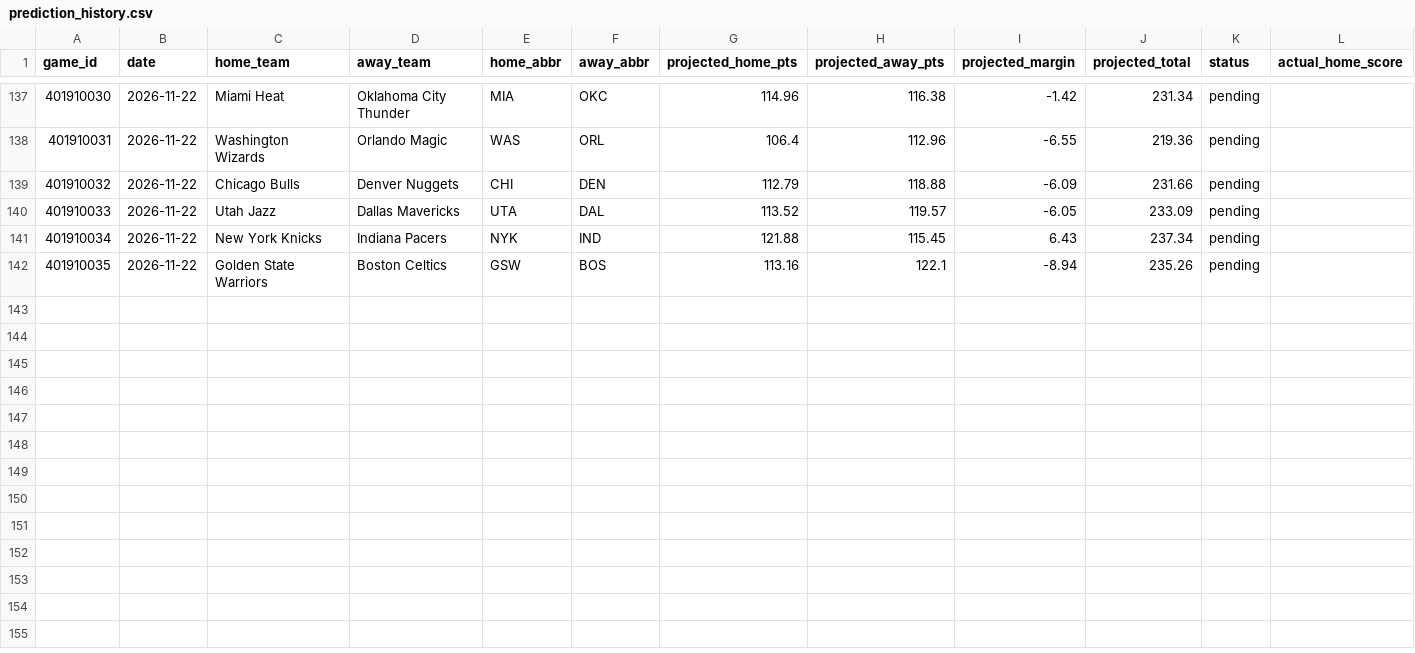
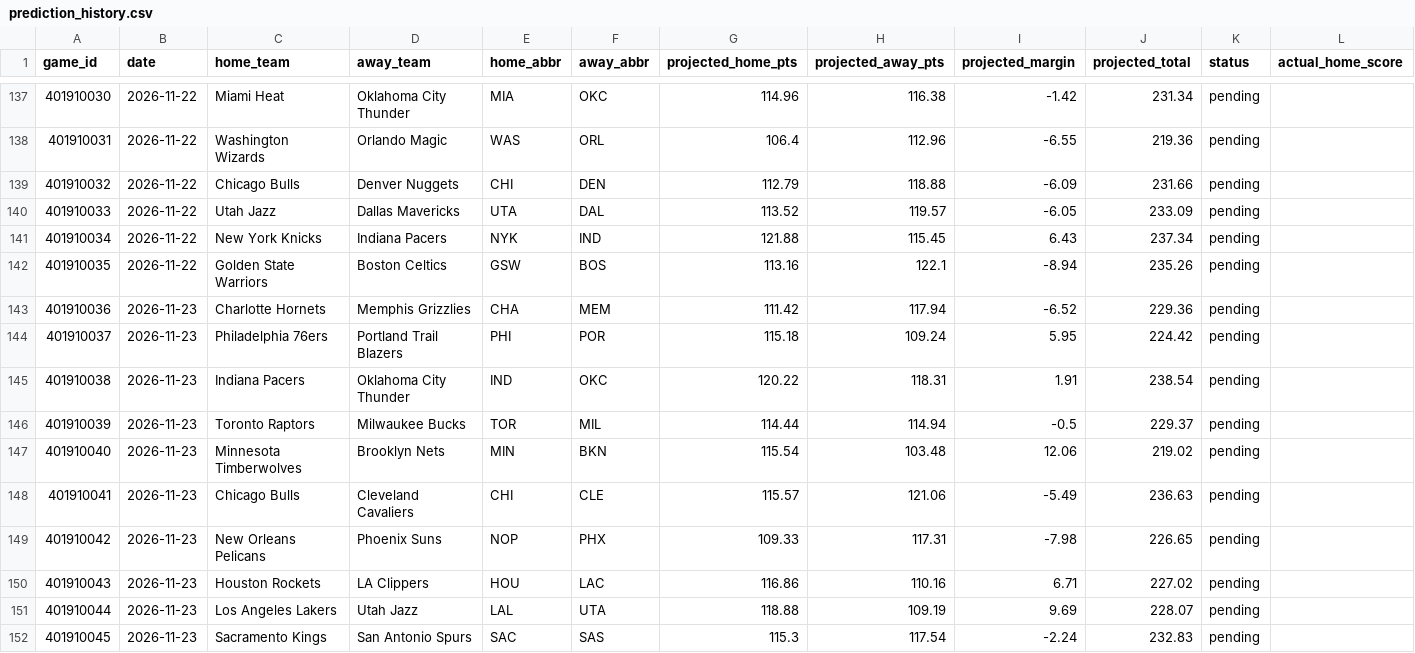
Before and after one commit to marcelovzz/nba, a CSV file: data/prediction_history.csv, drawn as a sheet; only a part is shown, gaps mark what is left out; rows hold the shown columns only; the diff names each change by its address in the sheet, - before the commit and + after, or states it on an @@ line.

```diff
--- a/data/prediction_history.csv
+++ b/data/prediction_history.csv
+row 143: 401910036 | 2026-11-23 | Charlotte Hornets | Memphis Grizzlies | CHA | MEM | 111.42 | 117.94 | -6.52 | 229.36 | pending
+row 144: 401910037 | 2026-11-23 | Philadelphia 76ers | Portland Trail Blazers | PHI | POR | 115.18 | 109.24 | 5.95 | 224.42 | pending
+row 145: 401910038 | 2026-11-23 | Indiana Pacers | Oklahoma City Thunder | IND | OKC | 120.22 | 118.31 | 1.91 | 238.54 | pending
+row 146: 401910039 | 2026-11-23 | Toronto Raptors | Milwaukee Bucks | TOR | MIL | 114.44 | 114.94 | -0.5 | 229.37 | pending
+row 147: 401910040 | 2026-11-23 | Minnesota Timberwolves | Brooklyn Nets | MIN | BKN | 115.54 | 103.48 | 12.06 | 219.02 | pending
+row 148: 401910041 | 2026-11-23 | Chicago Bulls | Cleveland Cavaliers | CHI | CLE | 115.57 | 121.06 | -5.49 | 236.63 | pending
+row 149: 401910042 | 2026-11-23 | New Orleans Pelicans | Phoenix Suns | NOP | PHX | 109.33 | 117.31 | -7.98 | 226.65 | pending
+row 150: 401910043 | 2026-11-23 | Houston Rockets | LA Clippers | HOU | LAC | 116.86 | 110.16 | 6.71 | 227.02 | pending
+row 151: 401910044 | 2026-11-23 | Los Angeles Lakers | Utah Jazz | LAL | UTA | 118.88 | 109.19 | 9.69 | 228.07 | pending
+row 152: 401910045 | 2026-11-23 | Sacramento Kings | San Antonio Spurs | SAC | SAS | 115.3 | 117.54 | -2.24 | 232.83 | pending
```
